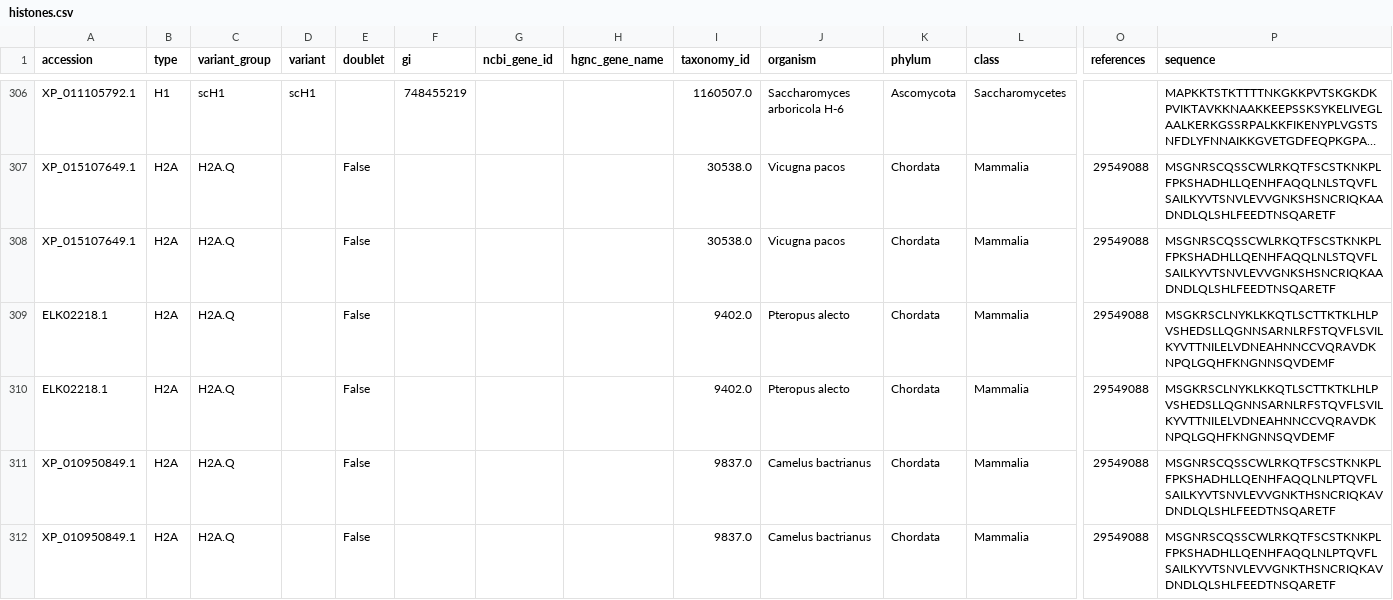
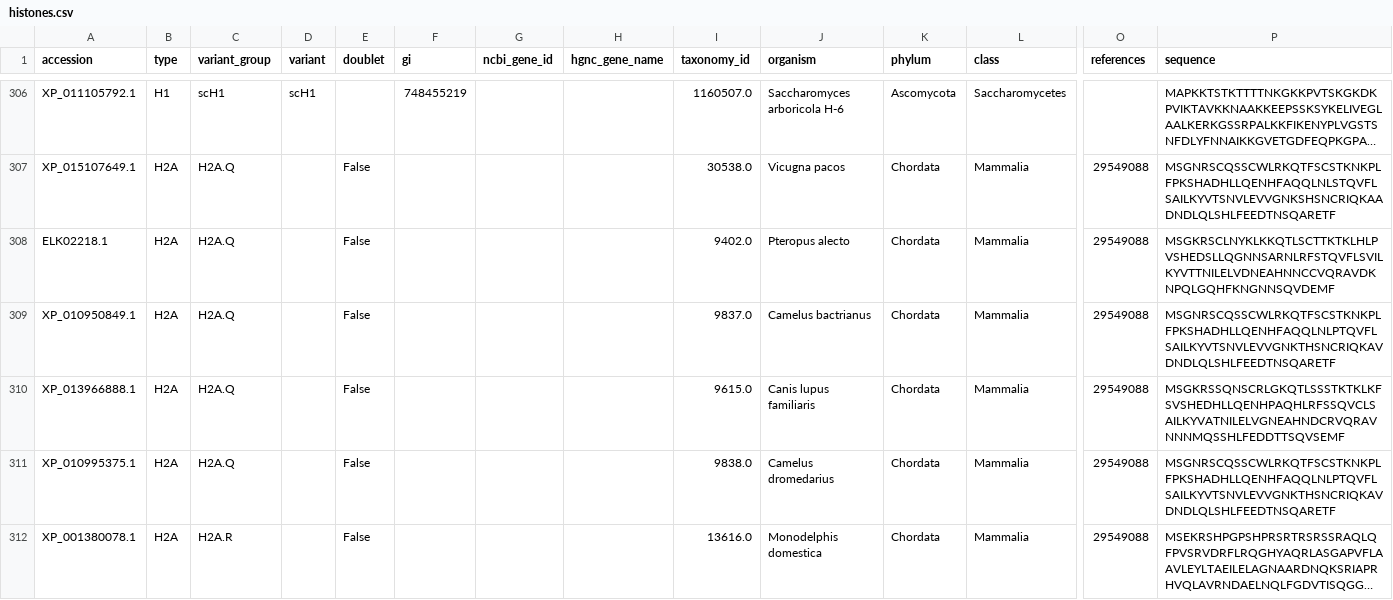
Before and after one commit to v-kulikov1/histonedb_Vladimir, a CSV file: CURATED_SET/histones.csv, drawn as a sheet; only a part is shown, gaps mark what is left out; the shorter side is filled out with more unchanged rows; long unchanged cells end in …; rows hold the shown columns only; the diff covers the shown part only; the diff names each change by its address in the sheet, - before the commit and + after, or states it on an @@ line.

Commit message:
corrected histones.csv

```diff
--- a/CURATED_SET/histones.csv
+++ b/CURATED_SET/histones.csv
-row 308: XP_015107649.1 | H2A | H2A.Q |  | False |  |  |  | 30538.0 | Vicugna pacos | Chordata | Mammalia | 29549088 | MSGNRSCQSSCWLRKQTFSCSTKNKPLFPKSHADHLLQENHFAQQLNLSTQVFLSAILKYVTSNVLEVVGNKSHSNCRIQKAADNDLQLSHLFEEDTNSQARETF
-row 309: ELK02218.1 | H2A | H2A.Q |  | False |  |  |  | 9402.0 | Pteropus alecto | Chordata | Mammalia | 29549088 | MSGKRSCLNYKLKKQTLSCTTKTKLHLPVSHEDSLLQGNNSARNLRFSTQVFLSVILKYVTTNILELVDNEAHNNCCVQRAVDKNPQLGQHFKNGNNSQVDEMF
-row 312: XP_010950849.1 | H2A | H2A.Q |  | False |  |  |  | 9837.0 | Camelus bactrianus | Chordata | Mammalia | 29549088 | MSGNRSCQSSCWLRKQTFSCSTKNKPLFPKSHADHLLQENHFAQQLNLPTQVFLSAILKYVTSNVLEVVGNKTHSNCRIQKAVDNDLQLSHLFEEDTNSQARETF
```
Also changed, not shown: 7 removed rows elsewhere in this file.
